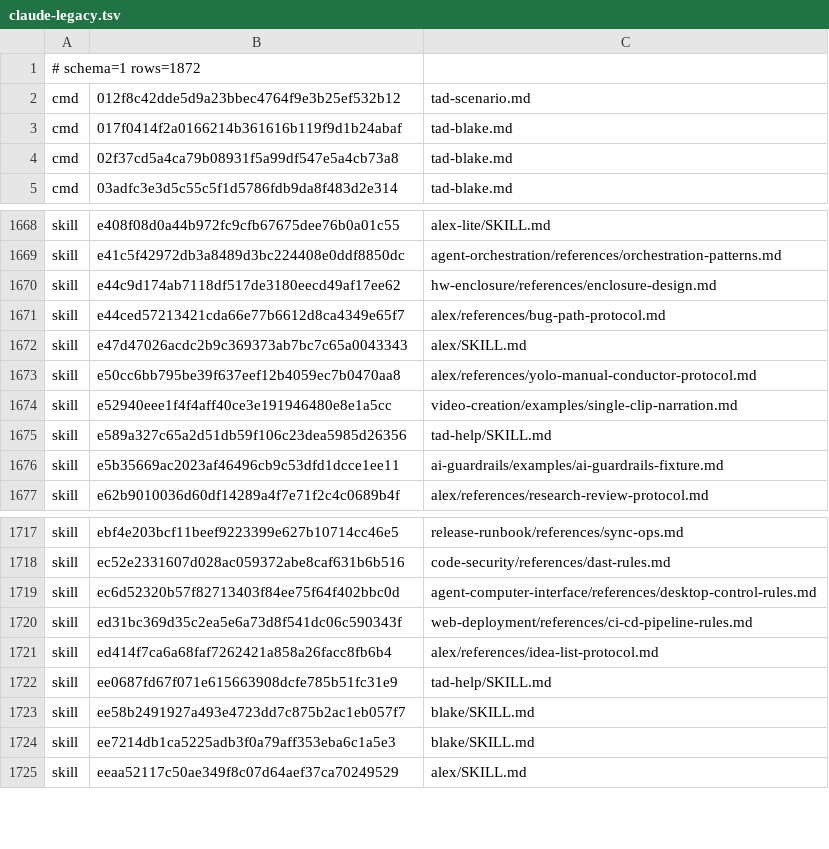
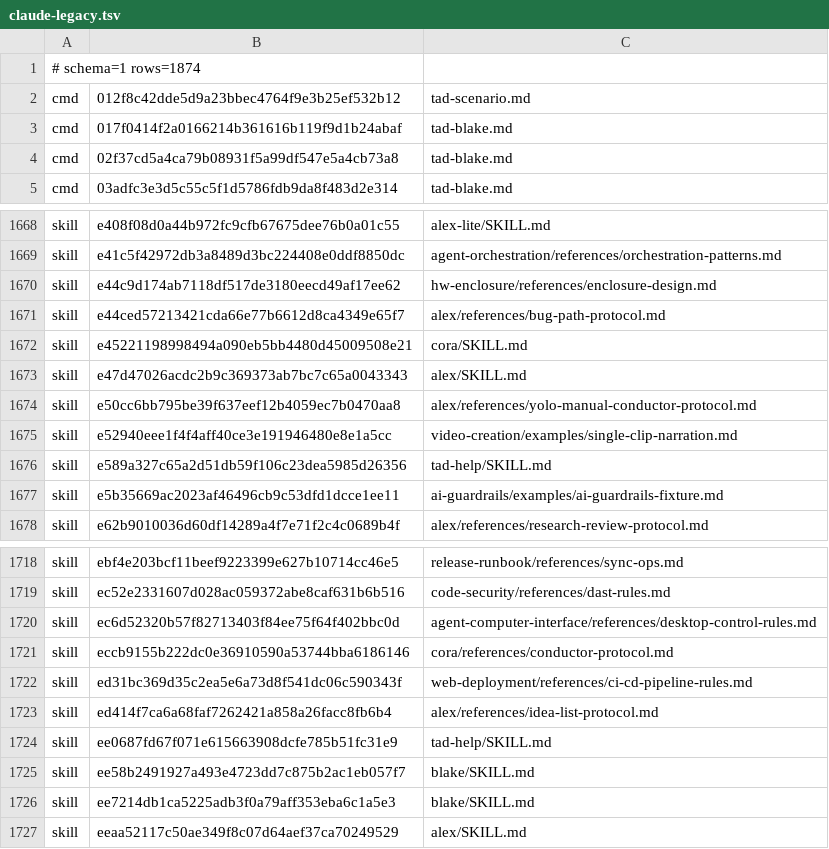
Before and after one commit to Sheldon-92/TAD, a TSV file: .tad/provenance/claude-legacy.tsv, drawn as a sheet; only a part is shown, gaps mark what is left out.

```diff
--- a/.tad/provenance/claude-legacy.tsv
+++ b/.tad/provenance/claude-legacy.tsv
@@ -1,2 +1,2 @@
-# schema=1 rows=1872
+# schema=1 rows=1874
 cmd	012f8c42dde5d9a23bbec4764f9e3b25ef532b12	tad-scenario.md
@@ -1671,2 +1671,3 @@ skill	e44c9d174ab7118df517de3180eecd49af17ee62	hw-enclosure/references/enclosure
 skill	e44ced57213421cda66e77b6612d8ca4349e65f7	alex/references/bug-path-protocol.md
+skill	e45221198998494a090eb5bb4480d45009508e21	cora/SKILL.md
 skill	e47d47026acdc2b9c369373ab7bc7c65a0043343	alex/SKILL.md
@@ -1719,2 +1720,3 @@ skill	ec52e2331607d028ac059372abe8caf631b6b516	code-security/references/dast-rul
 skill	ec6d52320b57f82713403f84ee75f64f402bbc0d	agent-computer-interface/references/desktop-control-rules.md
+skill	eccb9155b222dc0e36910590a53744bba6186146	cora/references/conductor-protocol.md
 skill	ed31bc369d35c2ea5e6a73d8f541dc06c590343f	web-deployment/references/ci-cd-pipeline-rules.md
```
Also changed, not shown: 1 other file.
